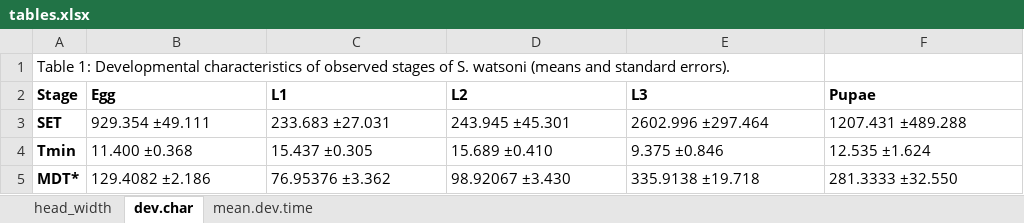
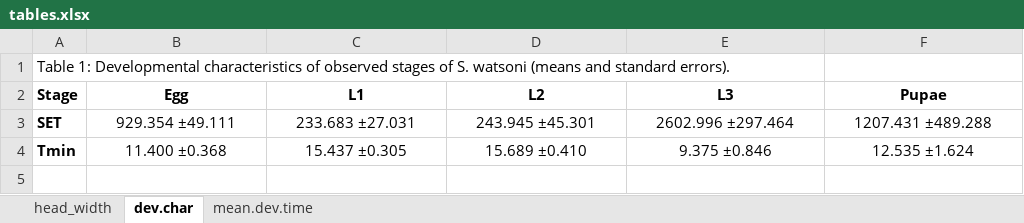
Before and after one commit to jakubecp/sciodrepoides, an Excel workbook: exports/tables.xlsx, sheet dev.char, drawn as a sheet; values as stored, in another font and other column widths than the file's, no borders; the diff names each change by its address in the sheet, - before the commit and + after, or states it on an @@ line.

Commit message:
updated description of tables
description of tables updated and also the alignment. just small changes

```diff
--- a/exports/tables.xlsx (sheet dev.char)
+++ b/exports/tables.xlsx (sheet dev.char)
-B2:F4 alignment: left
+B2:F4 alignment: center
-row 5: MDT* | 129.4082 ±2.186 | 76.95376 ±3.362 | 98.92067 ±3.430 | 335.9138 ±19.718 | 281.3333 ±32.550
```
Also changed, not shown: sheet mean.dev.time.
